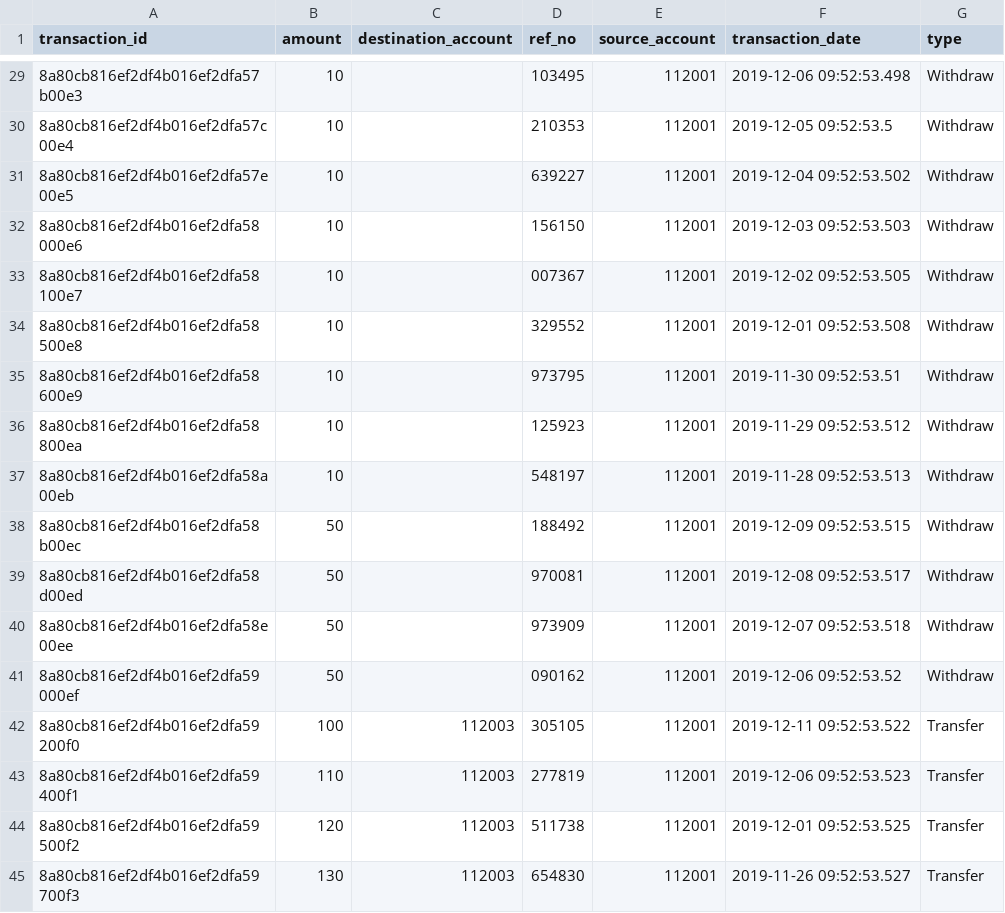
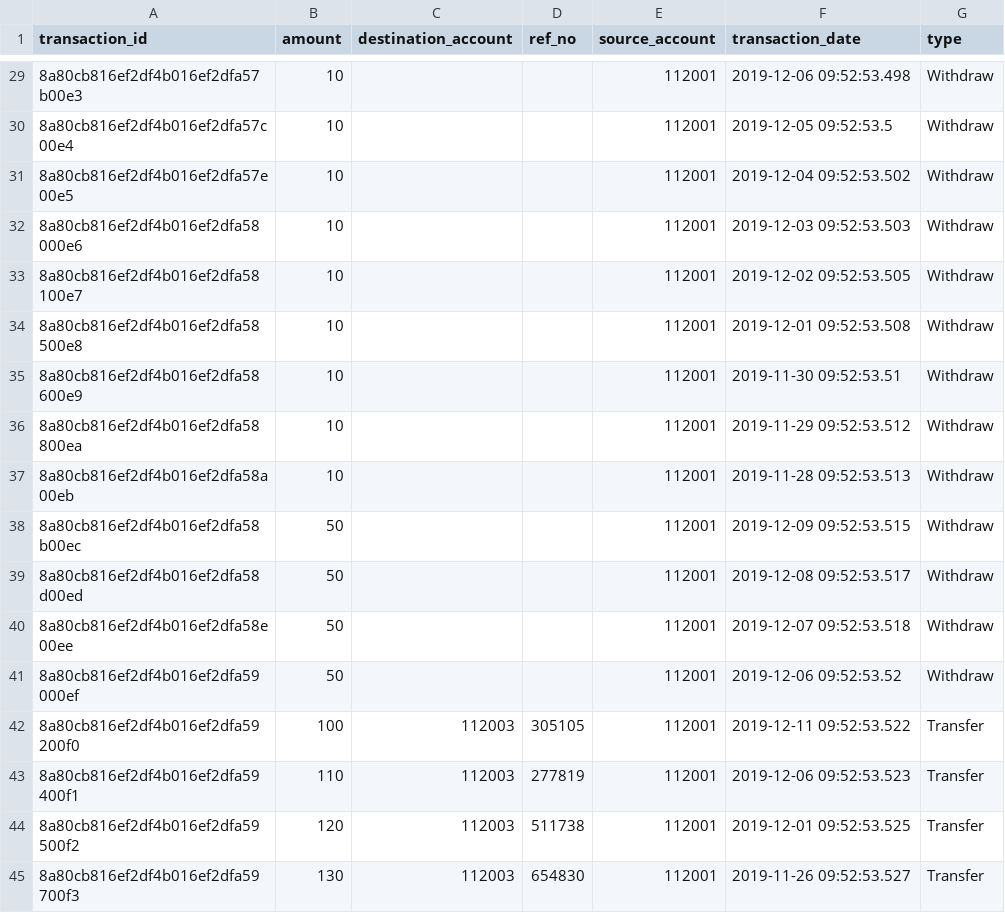
Before and after one commit to madfat/atm_1, a CSV file: src/main/resources/db/changelog/data/db.atm-transaction-0.0.csv, drawn as a sheet; only a part is shown, gaps mark what is left out; the diff covers the shown part only.

```diff
--- a/src/main/resources/db/changelog/data/db.atm-transaction-0.0.csv
+++ b/src/main/resources/db/changelog/data/db.atm-transaction-0.0.csv
@@ -29,14 +29,14 @@ transaction_id,amount,destination_account,ref_no,source_account,transaction_date
-8a80cb816ef2df4b016ef2dfa57b00e3,10,,103495,112001,2019-12-06 09:52:53.498,Withdraw
-8a80cb816ef2df4b016ef2dfa57c00e4,10,,210353,112001,2019-12-05 09:52:53.5,Withdraw
-8a80cb816ef2df4b016ef2dfa57e00e5,10,,639227,112001,2019-12-04 09:52:53.502,Withdraw
-8a80cb816ef2df4b016ef2dfa58000e6,10,,156150,112001,2019-12-03 09:52:53.503,Withdraw
-8a80cb816ef2df4b016ef2dfa58100e7,10,,007367,112001,2019-12-02 09:52:53.505,Withdraw
-8a80cb816ef2df4b016ef2dfa58500e8,10,,329552,112001,2019-12-01 09:52:53.508,Withdraw
-8a80cb816ef2df4b016ef2dfa58600e9,10,,973795,112001,2019-11-30 09:52:53.51,Withdraw
-8a80cb816ef2df4b016ef2dfa58800ea,10,,125923,112001,2019-11-29 09:52:53.512,Withdraw
-8a80cb816ef2df4b016ef2dfa58a00eb,10,,548197,112001,2019-11-28 09:52:53.513,Withdraw
-8a80cb816ef2df4b016ef2dfa58b00ec,50,,188492,112001,2019-12-09 09:52:53.515,Withdraw
-8a80cb816ef2df4b016ef2dfa58d00ed,50,,970081,112001,2019-12-08 09:52:53.517,Withdraw
-8a80cb816ef2df4b016ef2dfa58e00ee,50,,973909,112001,2019-12-07 09:52:53.518,Withdraw
-8a80cb816ef2df4b016ef2dfa59000ef,50,,090162,112001,2019-12-06 09:52:53.52,Withdraw
+8a80cb816ef2df4b016ef2dfa57b00e3,10,,,112001,2019-12-06 09:52:53.498,Withdraw
+8a80cb816ef2df4b016ef2dfa57c00e4,10,,,112001,2019-12-05 09:52:53.5,Withdraw
+8a80cb816ef2df4b016ef2dfa57e00e5,10,,,112001,2019-12-04 09:52:53.502,Withdraw
+8a80cb816ef2df4b016ef2dfa58000e6,10,,,112001,2019-12-03 09:52:53.503,Withdraw
+8a80cb816ef2df4b016ef2dfa58100e7,10,,,112001,2019-12-02 09:52:53.505,Withdraw
+8a80cb816ef2df4b016ef2dfa58500e8,10,,,112001,2019-12-01 09:52:53.508,Withdraw
+8a80cb816ef2df4b016ef2dfa58600e9,10,,,112001,2019-11-30 09:52:53.51,Withdraw
+8a80cb816ef2df4b016ef2dfa58800ea,10,,,112001,2019-11-29 09:52:53.512,Withdraw
+8a80cb816ef2df4b016ef2dfa58a00eb,10,,,112001,2019-11-28 09:52:53.513,Withdraw
+8a80cb816ef2df4b016ef2dfa58b00ec,50,,,112001,2019-12-09 09:52:53.515,Withdraw
+8a80cb816ef2df4b016ef2dfa58d00ed,50,,,112001,2019-12-08 09:52:53.517,Withdraw
+8a80cb816ef2df4b016ef2dfa58e00ee,50,,,112001,2019-12-07 09:52:53.518,Withdraw
+8a80cb816ef2df4b016ef2dfa59000ef,50,,,112001,2019-12-06 09:52:53.52,Withdraw
 8a80cb816ef2df4b016ef2dfa59200f0,100,112003,305105,112001,2019-12-11 09:52:53.522,Transfer
```
Also changed, not shown: 23 edited cells elsewhere in this file.
